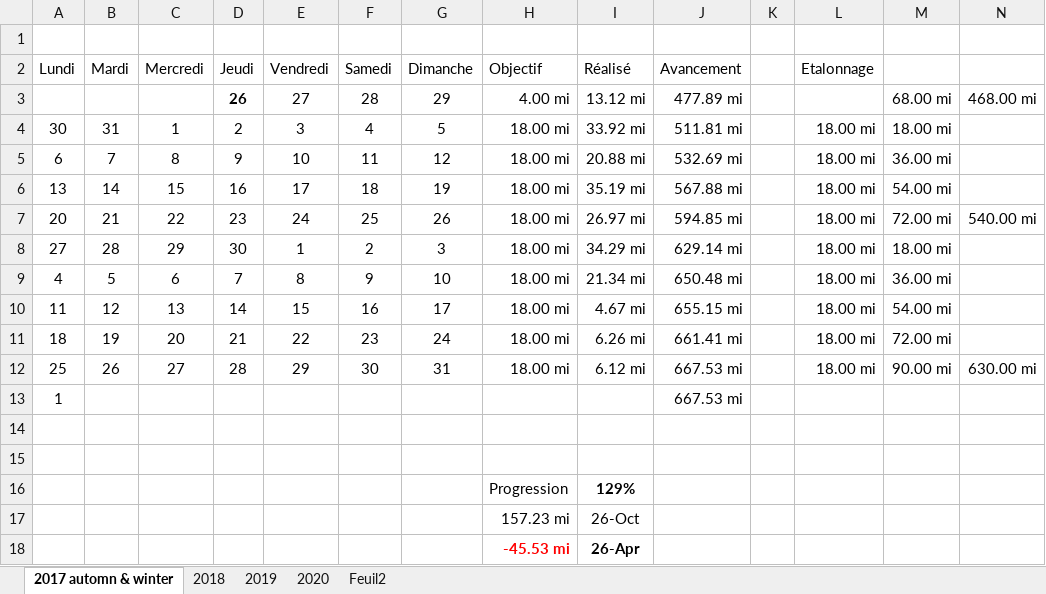
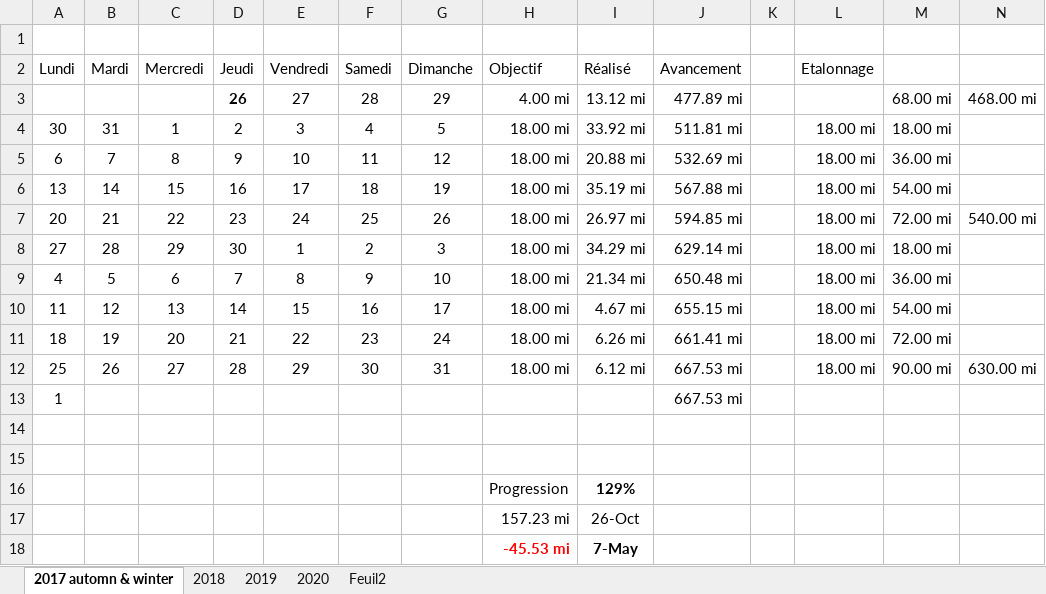
Before and after one commit to yakobibus/Essais, an Excel workbook: Src/622 miles/Objectif 622 miles par an.xlsx, sheet 2017 automn & winter, drawn as a sheet; values as stored, in another font and other column widths than the file's, no borders; conditional formats and table styles not drawn; the diff names each change by its address in the sheet, - before the commit and + after, or states it on an @@ line.

```diff
--- a/Src/622 miles/Objectif 622 miles par an.xlsx (sheet 2017 automn & winter)
+++ b/Src/622 miles/Objectif 622 miles par an.xlsx (sheet 2017 automn & winter)
-I18 (Réalisé): 26-Apr
+I18 (Réalisé): 7-May
```
Also changed, not shown: sheet 2020.
